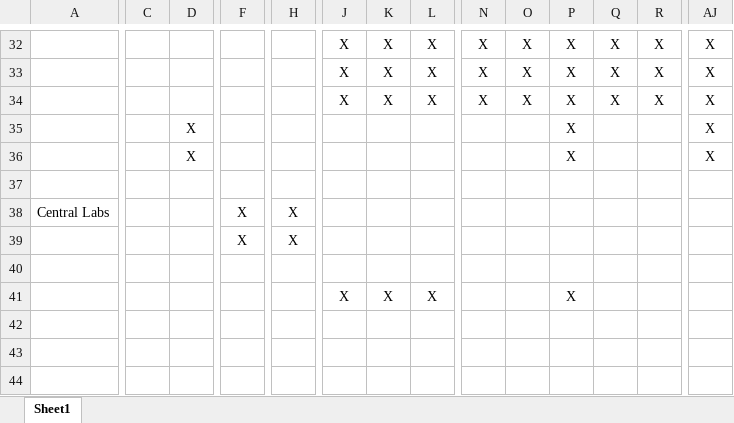
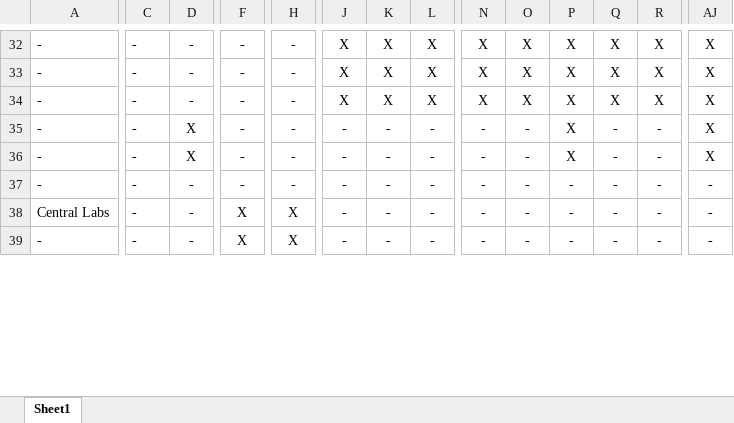
Before and after one commit to cdisc-org/usdm, an Excel workbook: source_data/Roche Phase 3 NCT04320615.xlsx, sheet Sheet1, drawn as a sheet; only a part is shown, gaps mark what is left out; values as stored, in another font and other column widths than the file's, no borders; removed rows and columns are numbered as before the commit, all else as after; rows hold the shown columns only; the diff covers the shown part only; the diff names each change by its address in the sheet, - before the commit and + after, or states it on an @@ line.

```diff
--- a/source_data/Roche Phase 3 NCT04320615.xlsx (sheet Sheet1)
+++ b/source_data/Roche Phase 3 NCT04320615.xlsx (sheet Sheet1)
-A32:A34: (empty)
+A32:A34: -
-C32:C34: (empty)
+C32:C34: -
-D32:D34: (empty)
+D32:D34: -
-F32:F34: (empty)
+F32:F34: -
-H32:H34: (empty)
+H32:H34: -
-row 35:  |  | X |  |  |  |  |  |  |  | X |  |  | X
-row 36:  |  | X |  |  |  |  |  |  |  | X |  |  | X
-row 37: (empty)
+row 35: - | - | X | - | - | - | - | - | - | - | X | - | - | X
+row 36: - | - | X | - | - | - | - | - | - | - | X | - | - | X
+row 37: - | - | - | - | - | - | - | - | - | - | - | - | - | -
-C38: (empty)
+C38: -
-D38: (empty)
+D38: -
-J38: (empty)
+J38: -
-K38: (empty)
+K38: -
-L38: (empty)
+L38: -
-N38: (empty)
+N38: -
-O38: (empty)
+O38: -
-P38: (empty)
+P38: -
-Q38: (empty)
+Q38: -
-R38: (empty)
+R38: -
-AJ38: (empty)
+AJ38: -
-row 39:  |  |  | X | X
-row 40: (empty)
-row 41:  |  |  |  |  | X | X | X |  |  | X
-row 42: (empty)
-row 43: (empty)
-row 44: (empty)
+row 39: - | - | - | X | X | - | - | - | - | - | - | - | - | -
```
Also changed, not shown: 25 added rows, 20 removed rows and 21 edited cells elsewhere in this sheet, 7 other files.
